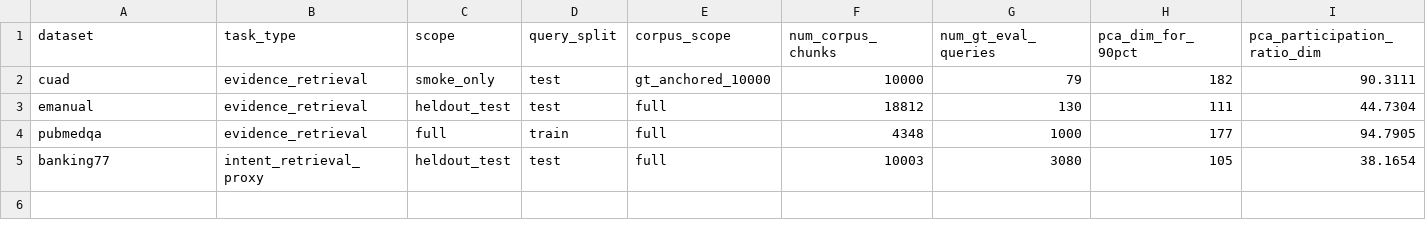
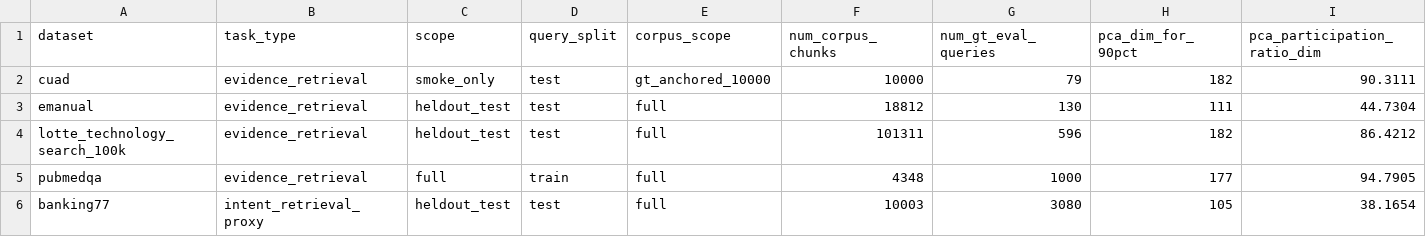
Before and after one commit to wolfhawkld/IntentWeight, a CSV file: paper/experiments/results/manifold_diagnostics_comparison.csv, drawn as a sheet; only a part is shown; rows hold the shown columns only; the diff names each change by its address in the sheet, - before the commit and + after, or states it on an @@ line.

```diff
--- a/paper/experiments/results/manifold_diagnostics_comparison.csv
+++ b/paper/experiments/results/manifold_diagnostics_comparison.csv
+row 4: lotte_technology_search_100k | evidence_retrieval | heldout_test | test | full | 101311 | 596 | 182 | 86.4212
```
Also changed, not shown: paper/experiments/results/hybrid_baseline_summary.csv, paper/experiments/results/manifold_diagnostics_summary.csv, 11 other files.
